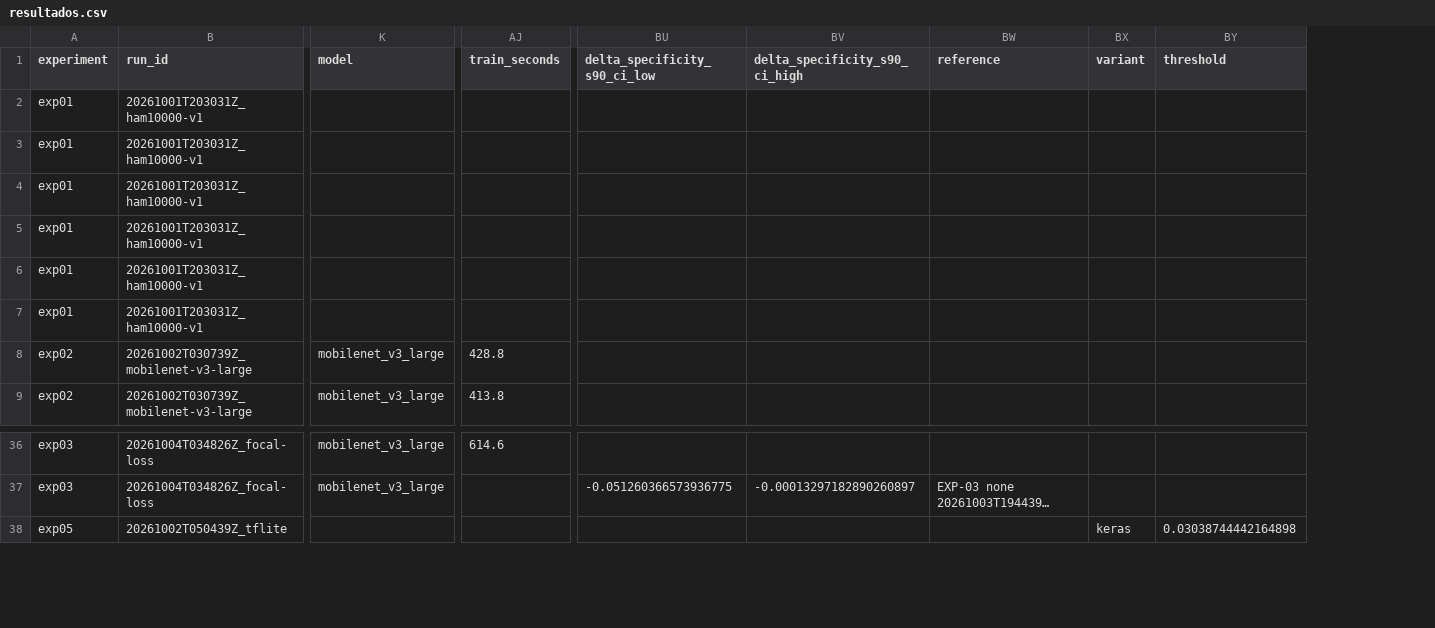
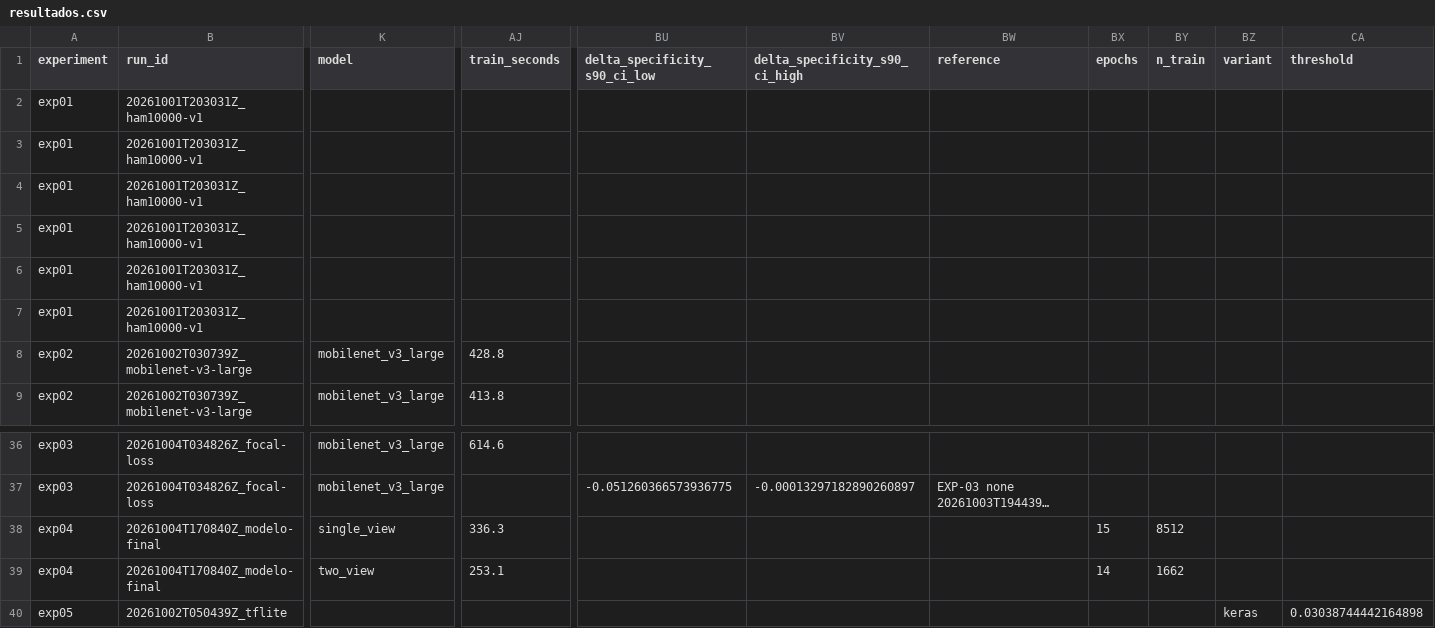
Before and after one commit to DermoTesis/tesis-melanoma, a CSV file: resultados/resultados.csv, drawn as a sheet; only a part is shown, gaps mark what is left out; long unchanged cells end in …; rows hold the shown columns only; the diff names each change by its address in the sheet, - before the commit and + after, or states it on an @@ line.

Commit message:
EXP-04, paso 1: modelo final de una y de dos fotos con todo train + val

```diff
--- a/resultados/resultados.csv
+++ b/resultados/resultados.csv
+column BX (epochs), empty
+column BY (n_train), empty
+row 38: exp04 | 20261004T170840Z_modelo-final | single_view | 336.3 |  |  |  | 15 | 8512
+row 39: exp04 | 20261004T170840Z_modelo-final | two_view | 253.1 |  |  |  | 14 | 1662
```
Also changed, not shown: 3 other files.
